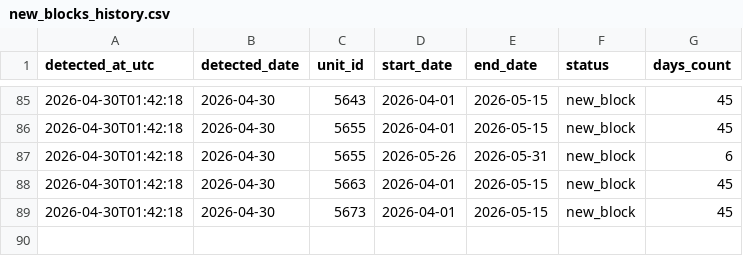
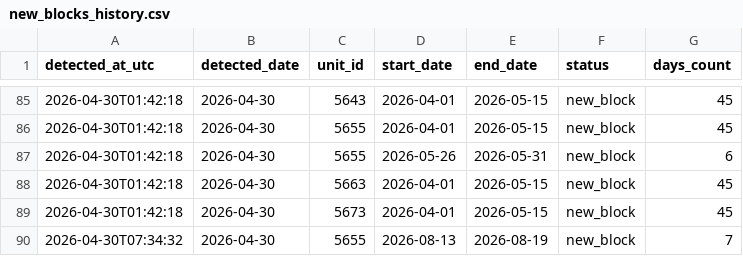
Before and after one commit to youssefelsamanody58/live-block-tracker, a CSV file: data/new_blocks_history.csv, drawn as a sheet; only a part is shown, gaps mark what is left out; the diff names each change by its address in the sheet, - before the commit and + after, or states it on an @@ line.

```diff
--- a/data/new_blocks_history.csv
+++ b/data/new_blocks_history.csv
+row 90: 2026-04-30T07:34:32 | 2026-04-30 | 5655 | 2026-08-13 | 2026-08-19 | new_block | 7
```
Also changed, not shown: data/blocked_dates_baseline.csv, 2 other files.
